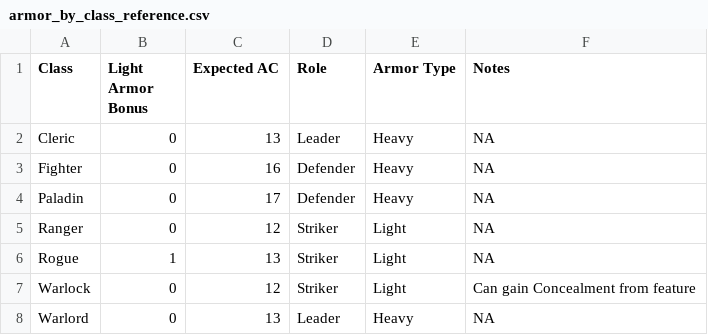
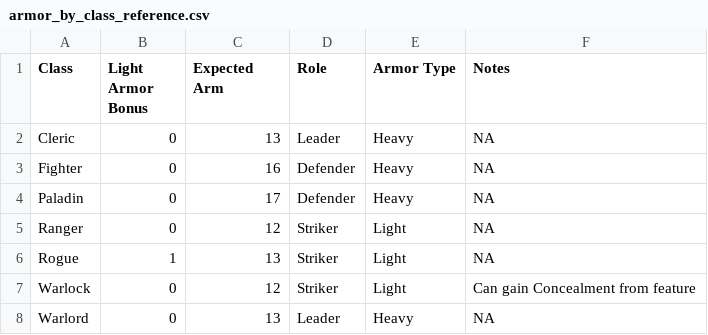
Before and after one commit to capelastegui/sfrpg, a CSV file: inst/raw/character_creation/armor_by_class_reference.csv, drawn as a sheet; only a part is shown.

```diff
--- a/inst/raw/character_creation/armor_by_class_reference.csv
+++ b/inst/raw/character_creation/armor_by_class_reference.csv
@@ -1,2 +1,2 @@
-Class,Light Armor Bonus,Expected AC,Role,Armor Type,Notes
+Class,Light Armor Bonus,Expected Arm,Role,Armor Type,Notes
 Cleric,0,13,Leader,Heavy,NA
```
Also changed, not shown: inst/raw/character_creation/Feats-raw.csv, inst/raw/character_creation/armor.csv, 6 other files.
